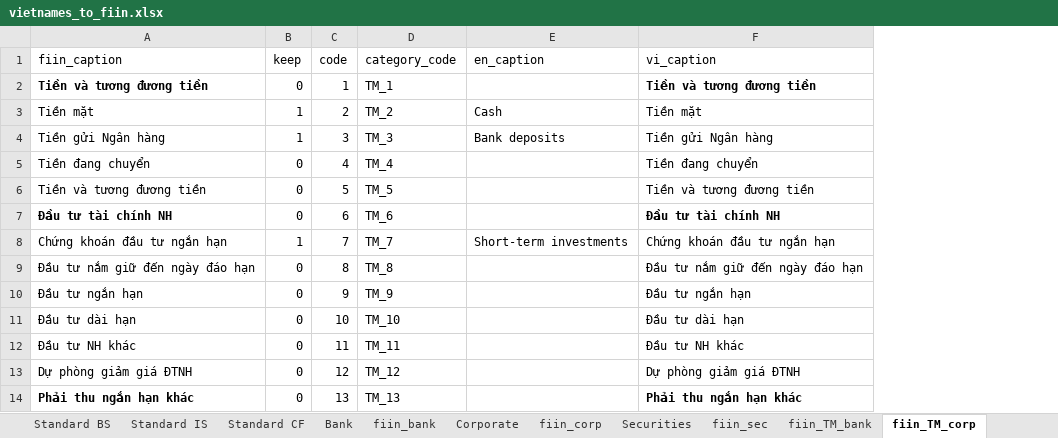
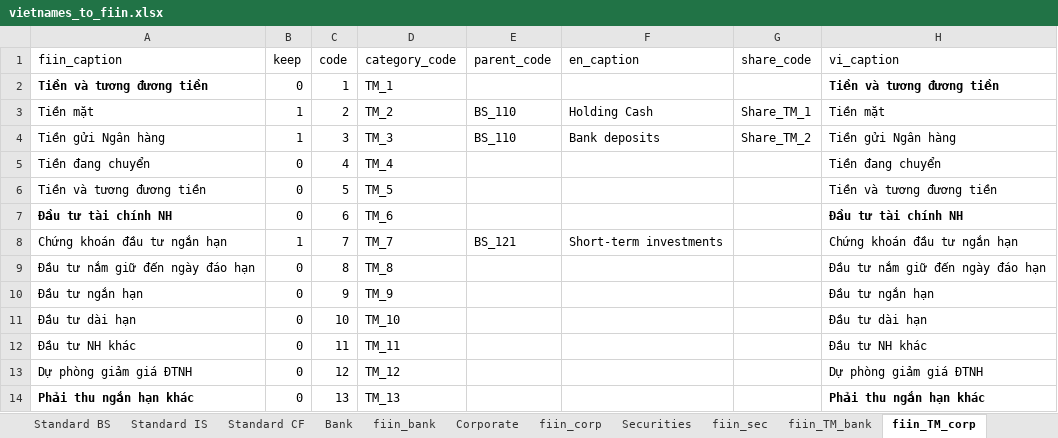
Before and after one commit to hung20gg/chatbot_financial_statement, an Excel workbook: ETL/vietnames_to_fiin.xlsx, sheet fiin_TM_corp, drawn as a sheet; only a part is shown; values as stored, in another font and other column widths than the file's, no borders; addresses are those after the commit; the diff names each change by its address in the sheet, - before the commit and + after, or states it on an @@ line.

Commit message:
db update parent

```diff
--- a/ETL/vietnames_to_fiin.xlsx (sheet fiin_TM_corp)
+++ b/ETL/vietnames_to_fiin.xlsx (sheet fiin_TM_corp)
+column E (parent_code), rows 3-8: BS_110 | BS_110 |  |  |  | BS_121
+column G (share_code), rows 3-4: Share_TM_1 | Share_TM_2
-F3 (en_caption): Cash
+F3 (en_caption): Holding Cash
```
Also changed, not shown: sheet Standard BS, sheet fiin_TM_sec, sheet Standard IS, sheet Standard CF, sheet fiin_TM_bank, 19 other files.
